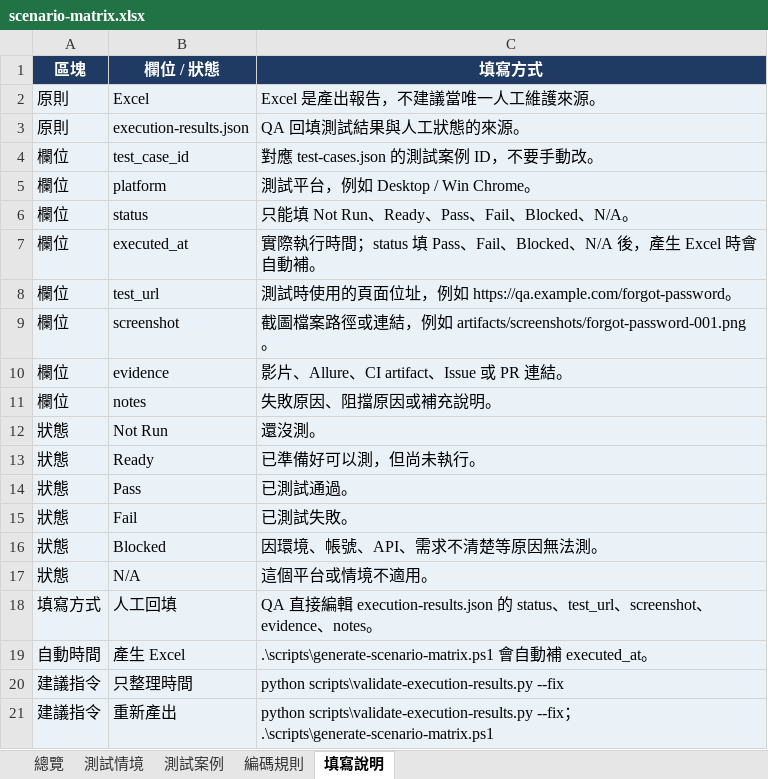
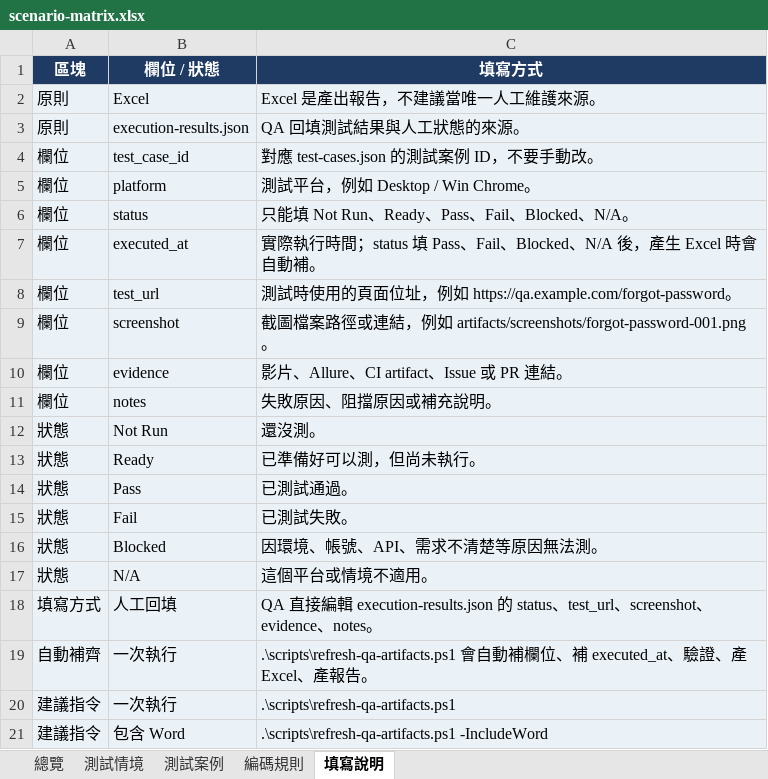
Before and after one commit to TITAN0701/QAAISup, an Excel workbook: artifacts/generated/qa/scenario-matrix.xlsx, sheet 填寫說明, drawn as a sheet; values as stored, in another font and other column widths than the file's, no borders; removed rows and columns are numbered as before the commit, all else as after; the diff names each change by its address in the sheet, - before the commit and + after, or states it on an @@ line.

```diff
--- a/artifacts/generated/qa/scenario-matrix.xlsx (sheet 填寫說明)
+++ b/artifacts/generated/qa/scenario-matrix.xlsx (sheet 填寫說明)
-row 19: 自動時間 | 產生 Excel | .\scripts\generate-scenario-matrix.ps1 會自動補 executed_at。
-row 20: 建議指令 | 只整理時間 | python scripts\validate-execution-results.py --fix
-row 21: 建議指令 | 重新產出 | python scripts\validate-execution-results.py --fix；.\scripts\generate-scenario-matrix.ps1
+row 19: 自動補齊 | 一次執行 | .\scripts\refresh-qa-artifacts.ps1 會自動補欄位、補 executed_at、驗證、產 Excel、產報告。
+row 20: 建議指令 | 一次執行 | .\scripts\refresh-qa-artifacts.ps1
+row 21: 建議指令 | 包含 Word | .\scripts\refresh-qa-artifacts.ps1 -IncludeWord
```
Also changed, not shown: 8 other files.
